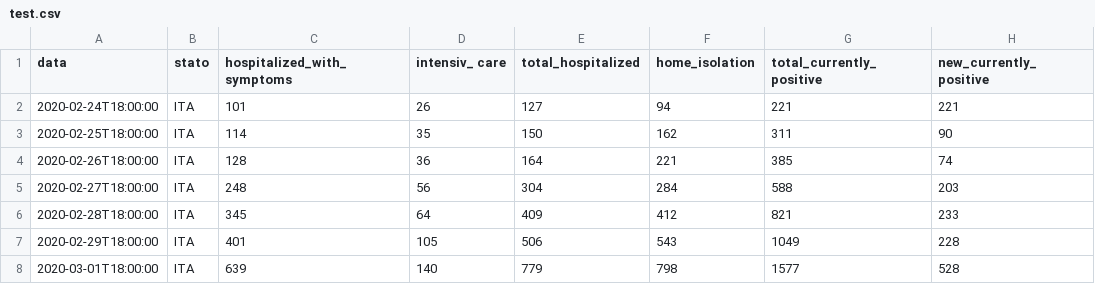
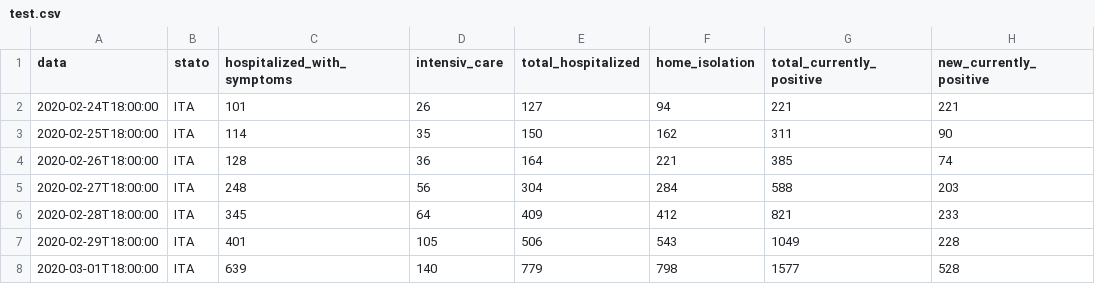
Before and after one commit to gelanabdi/galo, a CSV file: test.csv, drawn as a sheet; only a part is shown; the diff names each change by its address in the sheet, - before the commit and + after, or states it on an @@ line.

Commit message:
Update test.csv

```diff
--- a/test.csv
+++ b/test.csv
-D1: intensiv_ care
+D1: intensiv_care
```
